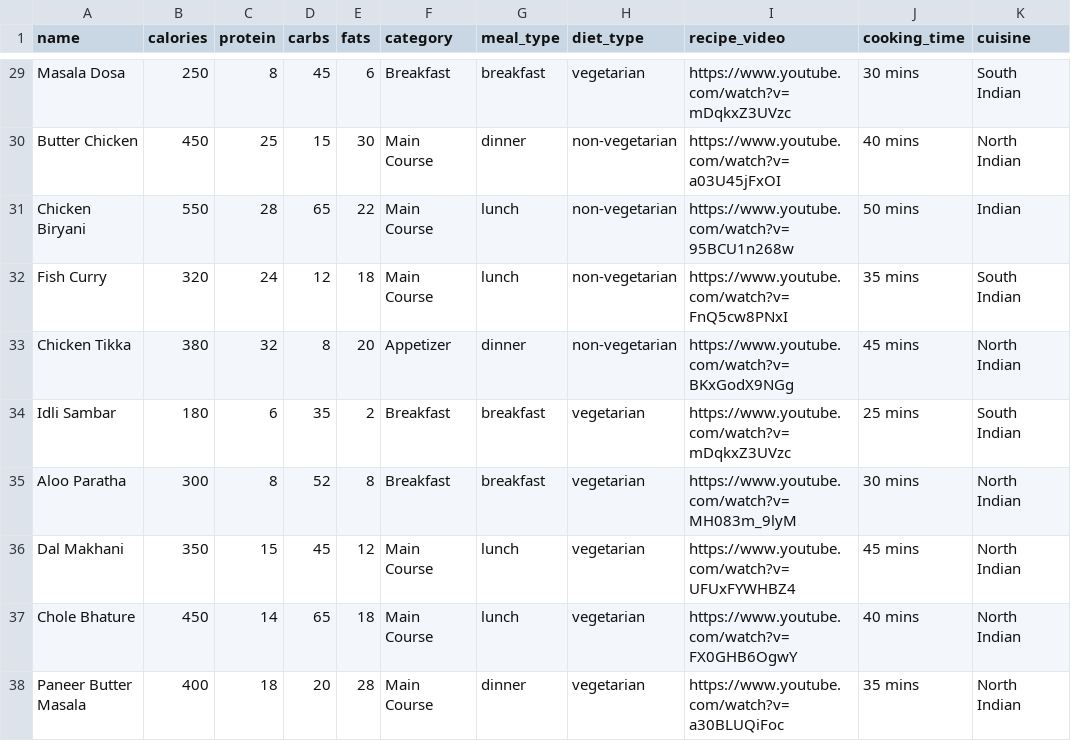
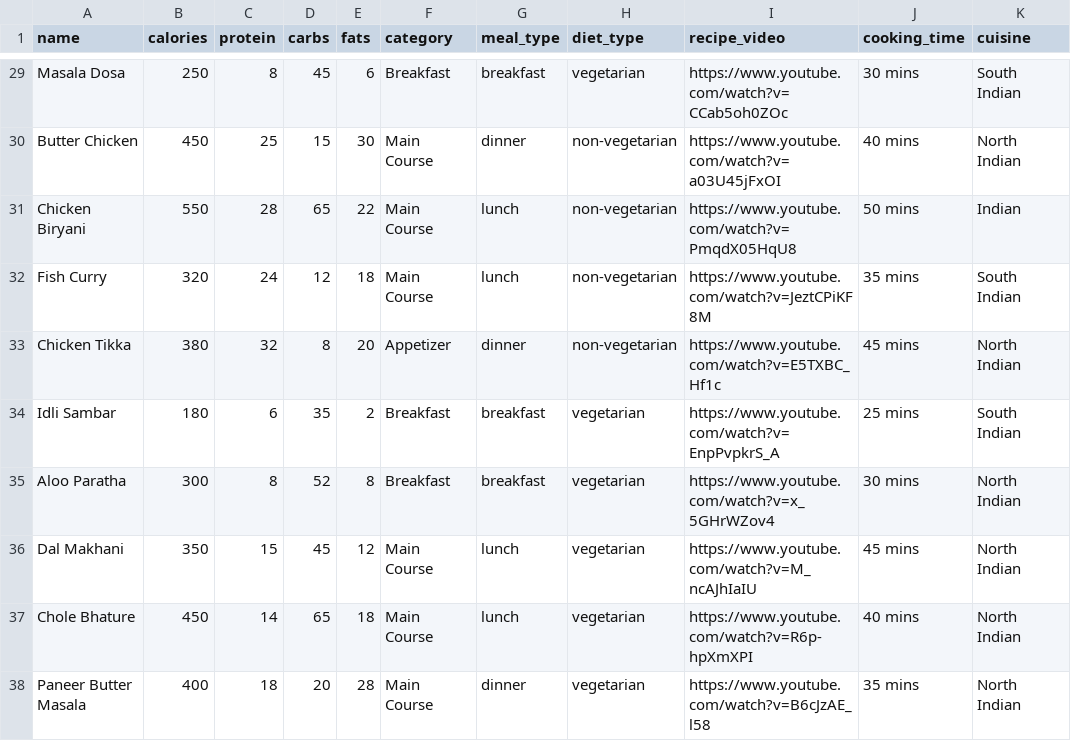
Before and after one commit to EXTO-X/diet-and-health, a CSV file: data/food_data.csv, drawn as a sheet; only a part is shown, gaps mark what is left out; the diff covers the shown part only; the diff names each change by its address in the sheet, - before the commit and + after, or states it on an @@ line.

```diff
--- a/data/food_data.csv
+++ b/data/food_data.csv
-I29 (recipe_video): https://www.youtube.com/watch?v=mDqkxZ3UVzc
+I29 (recipe_video): https://www.youtube.com/watch?v=CCab5oh0ZOc
-I31 (recipe_video): https://www.youtube.com/watch?v=95BCU1n268w
+I31 (recipe_video): https://www.youtube.com/watch?v=PmqdX05HqU8
-I32 (recipe_video): https://www.youtube.com/watch?v=FnQ5cw8PNxI
+I32 (recipe_video): https://www.youtube.com/watch?v=JeztCPiKF8M
-I33 (recipe_video): https://www.youtube.com/watch?v=BKxGodX9NGg
+I33 (recipe_video): https://www.youtube.com/watch?v=E5TXBC_Hf1c
-I34 (recipe_video): https://www.youtube.com/watch?v=mDqkxZ3UVzc
+I34 (recipe_video): https://www.youtube.com/watch?v=EnpPvpkrS_A
-I35 (recipe_video): https://www.youtube.com/watch?v=MH083m_9lyM
+I35 (recipe_video): https://www.youtube.com/watch?v=x_5GHrWZov4
-I36 (recipe_video): https://www.youtube.com/watch?v=UFUxFYWHBZ4
+I36 (recipe_video): https://www.youtube.com/watch?v=M_ncAJhIaIU
-I37 (recipe_video): https://www.youtube.com/watch?v=FX0GHB6OgwY
+I37 (recipe_video): https://www.youtube.com/watch?v=R6p-hpXmXPI
-I38 (recipe_video): https://www.youtube.com/watch?v=a30BLUQiFoc
+I38 (recipe_video): https://www.youtube.com/watch?v=B6cJzAE_l58
```
Also changed, not shown: 26 edited cells elsewhere in this file.
